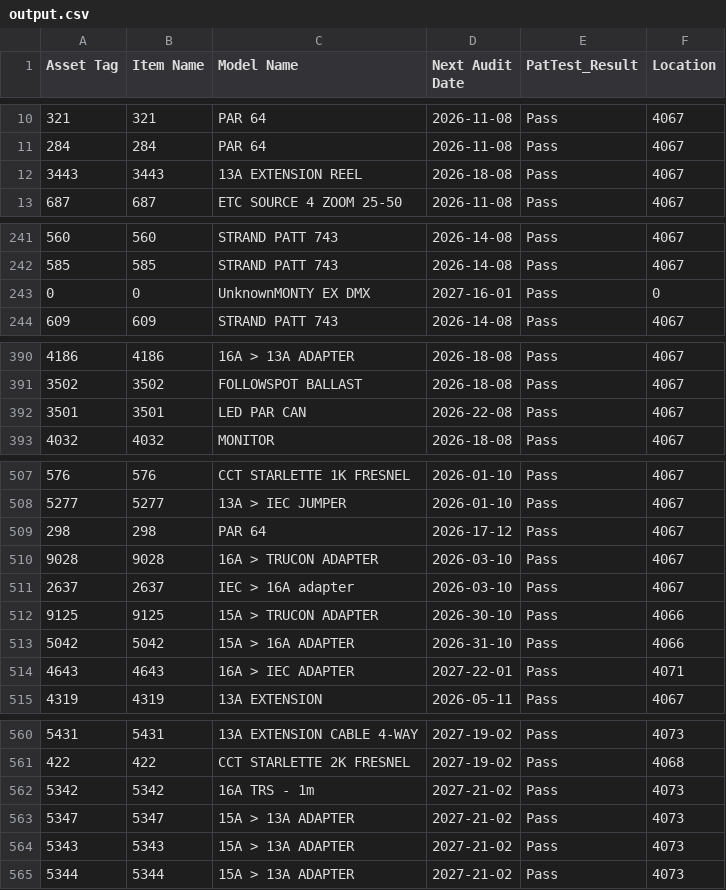
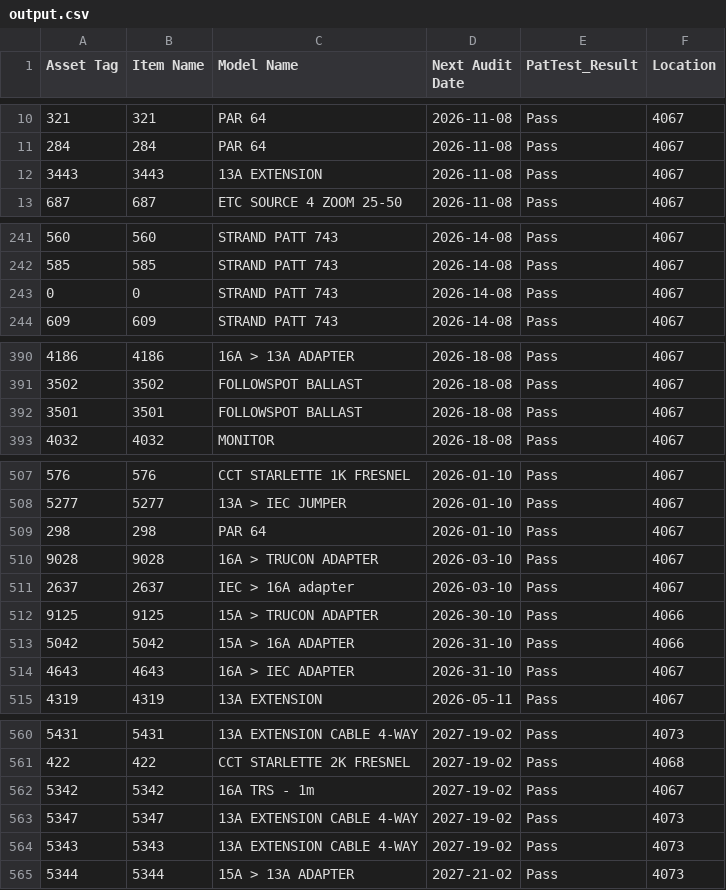
Before and after one commit to gamerblakeman/Snipeit_Assets, a CSV file: output.csv, drawn as a sheet; only a part is shown, gaps mark what is left out; the diff covers the shown part only.

```diff
--- a/output.csv
+++ b/output.csv
@@ -11,3 +11,3 @@ Asset Tag,Item Name,Model Name,Next Audit Date,PatTest_Result,Location
 284,284,PAR 64,2026-11-08,Pass,4067
-3443,3443,13A EXTENSION REEL,2026-18-08,Pass,4067
+3443,3443,13A EXTENSION,2026-11-08,Pass,4067
 687,687,ETC SOURCE 4 ZOOM 25-50,2026-11-08,Pass,4067
@@ -242,3 +242,3 @@ Asset Tag,Item Name,Model Name,Next Audit Date,PatTest_Result,Location
 585,585,STRAND PATT 743,2026-14-08,Pass,4067
-0,0,UnknownMONTY EX DMX,2027-16-01,Pass,0
+0,0,STRAND PATT 743,2026-14-08,Pass,4067
 609,609,STRAND PATT 743,2026-14-08,Pass,4067
@@ -391,3 +391,3 @@ Asset Tag,Item Name,Model Name,Next Audit Date,PatTest_Result,Location
 3502,3502,FOLLOWSPOT BALLAST,2026-18-08,Pass,4067
-3501,3501,LED PAR CAN,2026-22-08,Pass,4067
+3501,3501,FOLLOWSPOT BALLAST,2026-18-08,Pass,4067
 4032,4032,MONITOR,2026-18-08,Pass,4067
@@ -508,3 +508,3 @@ Asset Tag,Item Name,Model Name,Next Audit Date,PatTest_Result,Location
 5277,5277,13A > IEC JUMPER,2026-01-10,Pass,4067
-298,298,PAR 64,2026-17-12,Pass,4067
+298,298,PAR 64,2026-01-10,Pass,4067
 9028,9028,16A > TRUCON ADAPTER,2026-03-10,Pass,4067
@@ -513,3 +513,3 @@ Asset Tag,Item Name,Model Name,Next Audit Date,PatTest_Result,Location
 5042,5042,15A > 16A ADAPTER,2026-31-10,Pass,4066
-4643,4643,16A > IEC ADAPTER,2027-22-01,Pass,4071
+4643,4643,16A > IEC ADAPTER,2026-31-10,Pass,4067
 4319,4319,13A EXTENSION,2026-05-11,Pass,4067
@@ -561,5 +561,5 @@ Asset Tag,Item Name,Model Name,Next Audit Date,PatTest_Result,Location
 422,422,CCT STARLETTE 2K FRESNEL,2027-19-02,Pass,4068
-5342,5342,16A TRS - 1m,2027-21-02,Pass,4073
-5347,5347,15A > 13A ADAPTER,2027-21-02,Pass,4073
-5343,5343,15A > 13A ADAPTER,2027-21-02,Pass,4073
+5342,5342,16A TRS - 1m,2027-19-02,Pass,4067
+5347,5347,13A EXTENSION CABLE 4-WAY,2027-19-02,Pass,4073
+5343,5343,13A EXTENSION CABLE 4-WAY,2027-19-02,Pass,4073
 5344,5344,15A > 13A ADAPTER,2027-21-02,Pass,4073
```
Also changed, not shown: 14 edited cells elsewhere in this file, 6 other files.
